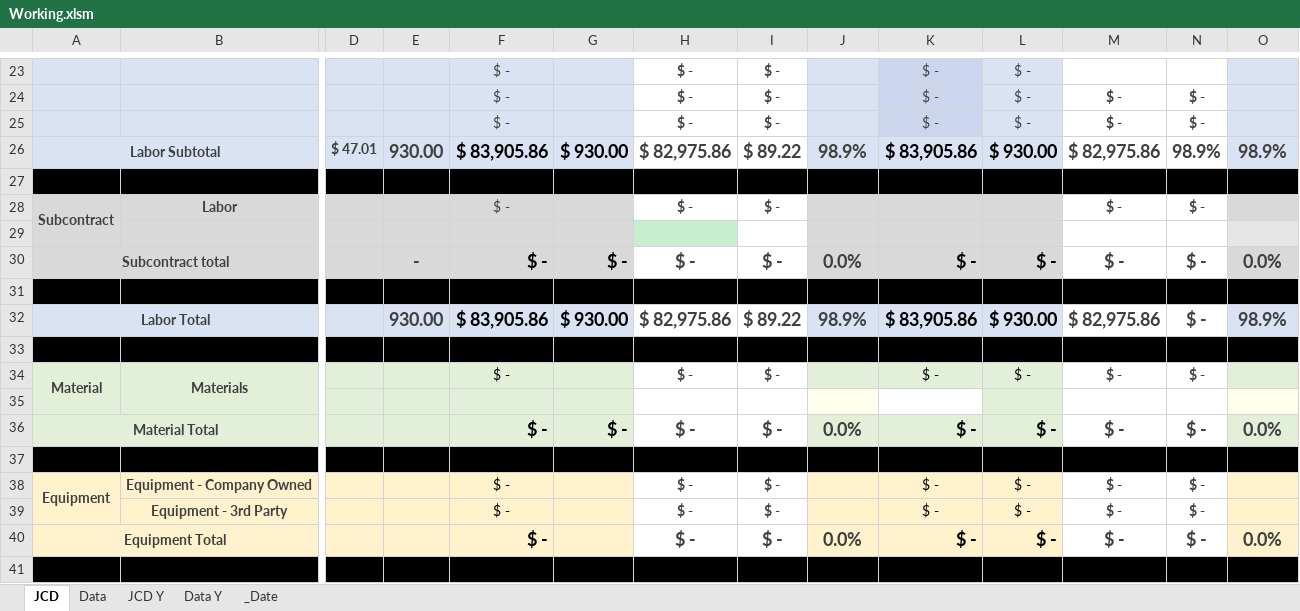
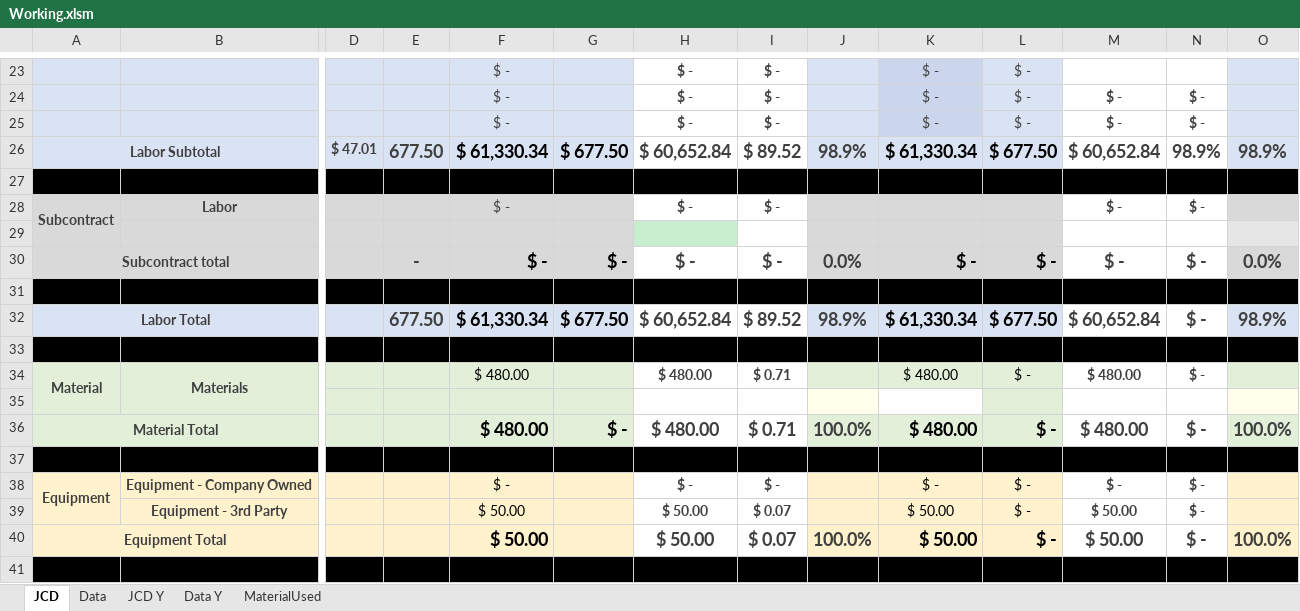
Before and after one commit to jcontreras305/AVT_TRAKING, an Excel workbook: AVT_TRAKING-b5a19f52c2a889d8592336db032ecf143043f8f5/AVT_TRAKING/AVT_TRAKING/Documents/Working.xlsm, sheet JCD, drawn as a sheet; only a part is shown, gaps mark what is left out; values as stored, in another font and other column widths than the file's, no borders; charts and pictures and conditional formats not drawn; removed rows and columns are numbered as before the commit, all else as after; rows hold the shown columns only; the diff covers the shown part only; the diff names each change by its address in the sheet, - before the commit and + after, or states it on an @@ line.

Commit message:
Excel Material(Ejecutar desde la linea 4774),Formato en tablas de Factor

```diff
--- a/AVT_TRAKING-b5a19f52c2a889d8592336db032ecf143043f8f5/AVT_TRAKING/AVT_TRAKING/Documents/Working.xlsm (sheet JCD)
+++ b/AVT_TRAKING-b5a19f52c2a889d8592336db032ecf143043f8f5/AVT_TRAKING/AVT_TRAKING/Documents/Working.xlsm (sheet JCD)
-sheet tab: _Date
+sheet tab: MaterialUsed
-E26: 930.00
+E26: 677.50
-F26: $ 83,905.86
+F26: $ 61,330.34
-G26: $ 930.00
+G26: $ 677.50
-H26: $ 82,975.86
+H26: $ 60,652.84
-I26: $ 89.22
+I26: $ 89.52
-K26: $ 83,905.86
+K26: $ 61,330.34
-L26: $ 930.00
+L26: $ 677.50
-M26: $ 82,975.86
+M26: $ 60,652.84
-E32: 930.00
+E32: 677.50
-F32: $ 83,905.86
+F32: $ 61,330.34
-G32: $ 930.00
+G32: $ 677.50
-H32: $ 82,975.86
+H32: $ 60,652.84
-I32: $ 89.22
+I32: $ 89.52
-K32: $ 83,905.86
+K32: $ 61,330.34
-L32: $ 930.00
+L32: $ 677.50
-M32: $ 82,975.86
+M32: $ 60,652.84
-F34: $ -
+F34: $ 480.00
-H34: $ -
+H34: $ 480.00
-I34: $ -
+I34: $ 0.71
-K34: $ -
+K34: $ 480.00
-M34: $ -
+M34: $ 480.00
-F36: $ -
+F36: $ 480.00
-H36: $ -
+H36: $ 480.00
-I36: $ -
+I36: $ 0.71
-J36: 0.0%
+J36: 100.0%
-K36: $ -
+K36: $ 480.00
-M36: $ -
+M36: $ 480.00
-O36: 0.0%
+O36: 100.0%
-row 39:  | Equipment - 3rd Party |  |  | $ - |  | $ - | $ - |  | $ - | $ - | $ - | $ -
+row 39:  | Equipment - 3rd Party |  |  | $ 50.00 |  | $ 50.00 | $ 0.07 |  | $ 50.00 | $ - | $ 50.00 | $ -
-F40: $ -
+F40: $ 50.00
-H40: $ -
+H40: $ 50.00
-I40: $ -
+I40: $ 0.07
-J40: 0.0%
+J40: 100.0%
-K40: $ -
+K40: $ 50.00
-M40: $ -
+M40: $ 50.00
-O40: 0.0%
+O40: 100.0%
```
Also changed, not shown: 2 added rows, 2 removed rows and 71 edited cells elsewhere in this sheet, sheet JCD Y, sheet Data, 6 other files.
